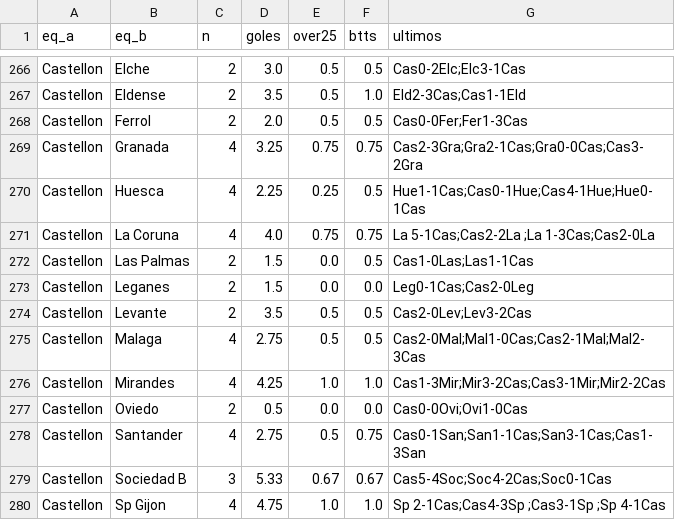
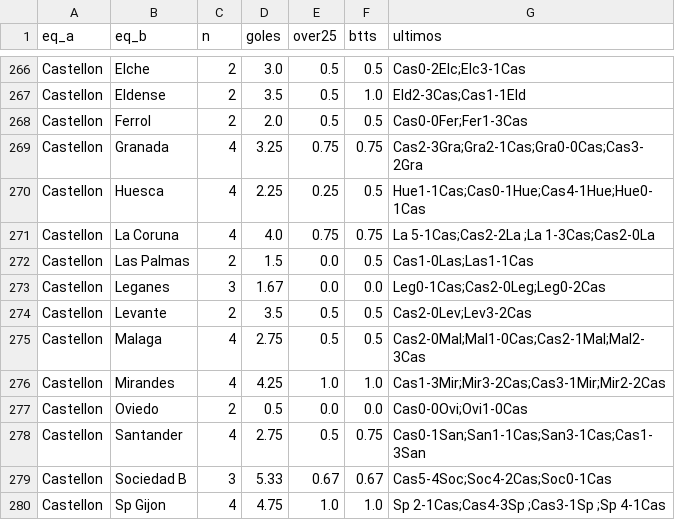
Before and after one commit to iqer175/datos-futbol, a CSV file: datos/h2h/laliga2.csv, drawn as a sheet; only a part is shown, gaps mark what is left out.

```diff
--- a/datos/h2h/laliga2.csv
+++ b/datos/h2h/laliga2.csv
@@ -272,3 +272,3 @@ Castellon,La Coruna,4,4.0,0.75,0.75,La 5-1Cas;Cas2-2La ;La 1-3Cas;Cas2-0La
 Castellon,Las Palmas,2,1.5,0.0,0.5,Cas1-0Las;Las1-1Cas
-Castellon,Leganes,2,1.5,0.0,0.0,Leg0-1Cas;Cas2-0Leg
+Castellon,Leganes,3,1.67,0.0,0.0,Leg0-1Cas;Cas2-0Leg;Leg0-2Cas
 Castellon,Levante,2,3.5,0.5,0.5,Cas2-0Lev;Lev3-2Cas
```
Also changed, not shown: datos/agregados/equipos_eredivisie.csv, datos/agregados/equipos_laliga2.csv, 32 other files.
